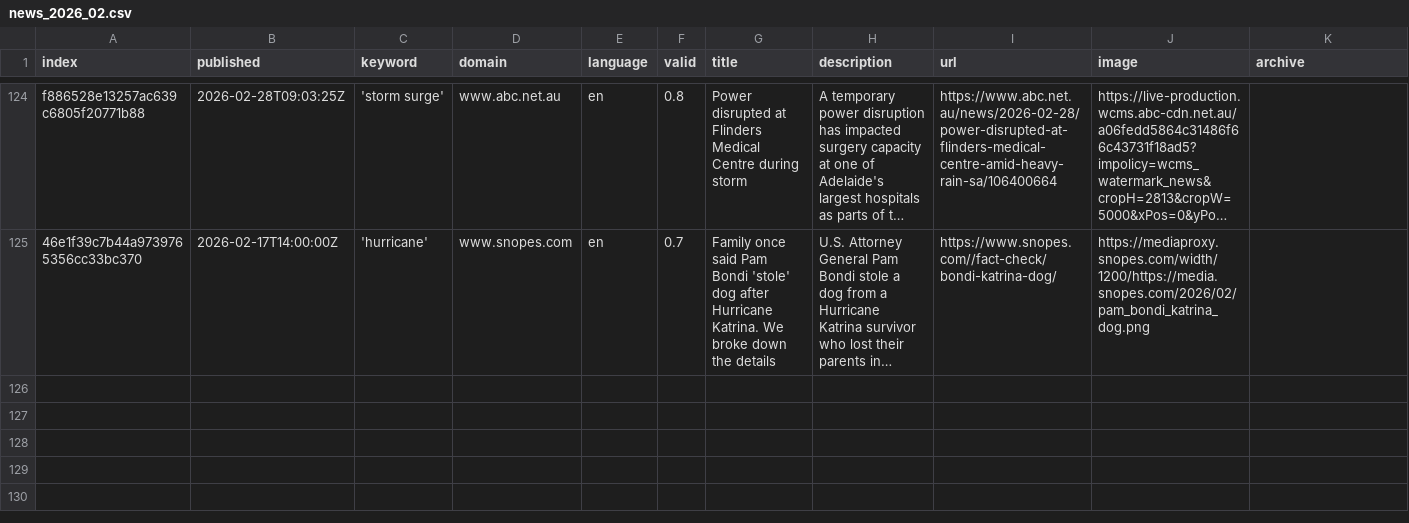
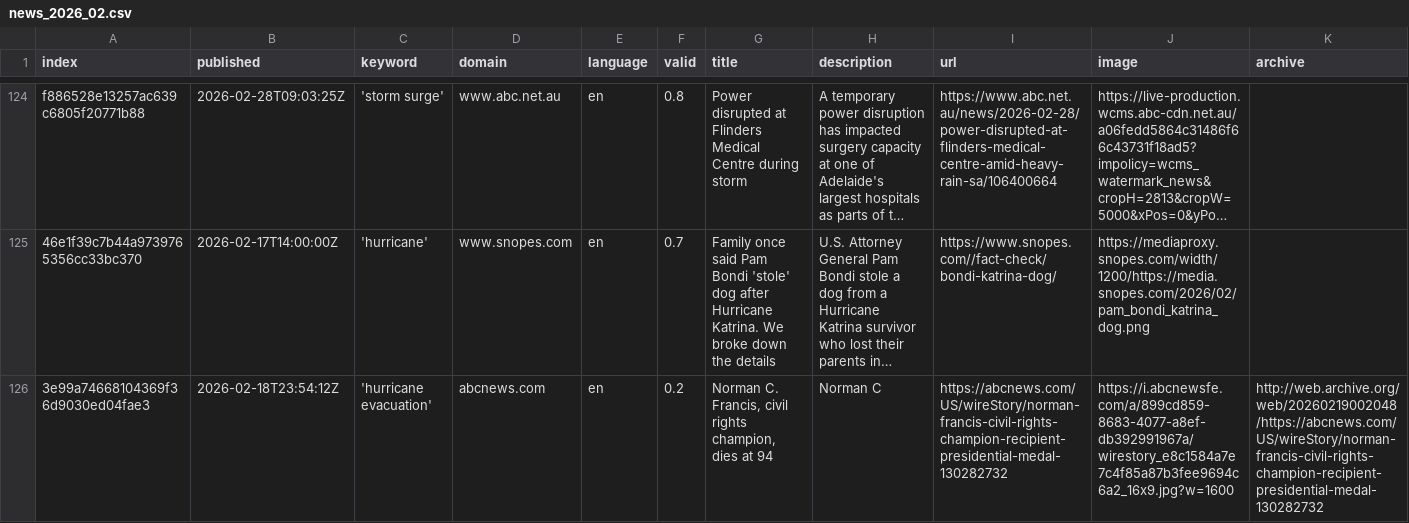
Before and after one commit to jens-news/hurricaneIsComing, a CSV file: csv/news_2026_02.csv, drawn as a sheet; only a part is shown, gaps mark what is left out; long unchanged cells end in …; rows hold the shown columns only; the diff names each change by its address in the sheet, - before the commit and + after, or states it on an @@ line.

```diff
--- a/csv/news_2026_02.csv
+++ b/csv/news_2026_02.csv
+row 126: 3e99a74668104369f36d9030ed04fae3 | 2026-02-18T23:54:12Z | 'hurricane evacuation' | abcnews.com | en | 0.2 | Norman C. Francis, civil rights champion, dies at 94 | Norman C | https://abcnews.com/US/wireStory/norman-francis-civil-rights-champion-recipient-presidential-medal-130282732 | https://i.abcnewsfe.com/a/899cd859-8683-4077-a8ef-db392991967a/wirestory_e8c1584a7e7c4f85a87b3fee9694c6a2_16x9.jpg?w=1600 | http://web.archive.org/web/20260219002048/https://abcnews.com/US/wireStory/norman-francis-civil-rights-champion-recipient-presidential-medal-130282732
```
Also changed, not shown: keywords.csv, 1 other file.
